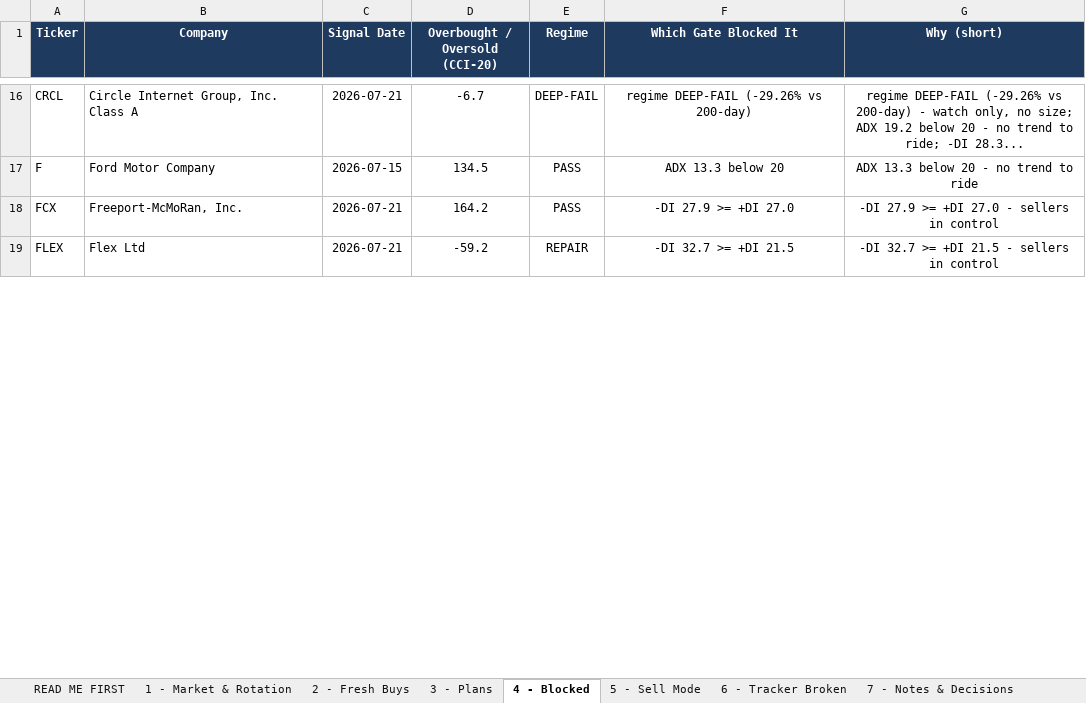
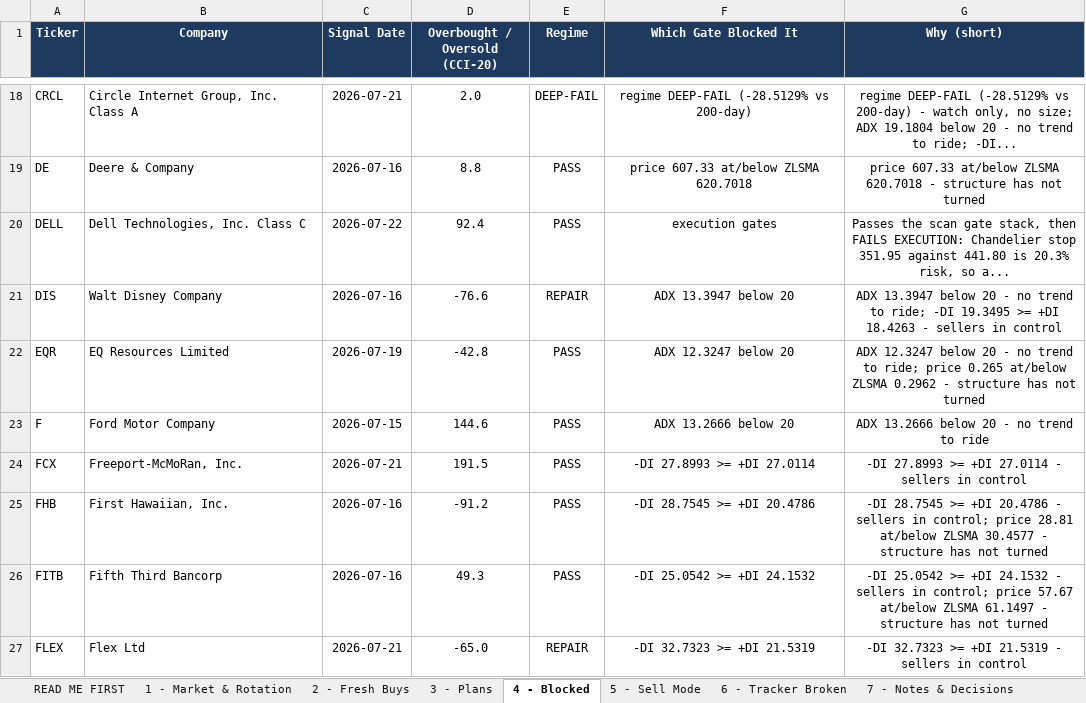
Before and after one commit to Osuby1/tradingview-mcp, an Excel workbook: reports/universe_2026-07-22.xlsx, sheet 4 - Blocked, drawn as a sheet; only a part is shown, gaps mark what is left out; values as stored, in another font and other column widths than the file's, no borders; addresses are those after the commit; the diff covers the shown part only; the diff names each change by its address in the sheet, - before the commit and + after, or states it on an @@ line.

Commit message:
EXTENDED EOD 2026-07-22: 439-name universe (3 watchlists + origination tabs), 437 clean on candles, plus rotation radar, ignition sweep and the HQ Swing v1 lens. 76 fresh Chandelier BUY signals -> 3 pass the scan gate stack -> 1 (CTRE) also clears the execution protocol. HQ Swing lens: 21 BOTH / 55 Chandelier-only / 87 HQ-only, i.e. 72 pct of fresh signals are bounces inside broken trends. Twelve of the 21 agreeing names are regional banks, all flipped 7/16 and all still below ZLSMA, matching the radar moving KRE NEUTRAL->WATCH. Convergence: radar has Oil E&P IGNITING +10.2 and Semis -20.2 ROLLING while the ignition sweep LOADED list is 9 Health Tech and 6 Energy Minerals with zero tech. DEFECT LOGGED AS BLOCKER: ATR floor and 2:1 gates are not in gate_stack.py and were applied by hand - the automated PASSING list said 3, truth is 1 (FRT stop 0.82x ATR + earnings in 9 days, DELL needs +40.7 pct for 2:1). Same failure class as SKK yesterday.

```diff
--- a/reports/universe_2026-07-22.xlsx (sheet 4 - Blocked)
+++ b/reports/universe_2026-07-22.xlsx (sheet 4 - Blocked)
-D18 (Overbought / Oversold (CCI-20)): -6.7
+D18 (Overbought / Oversold (CCI-20)): 2.0
-F18 (Which Gate Blocked It): regime DEEP-FAIL (-29.26% vs 200-day)
+F18 (Which Gate Blocked It): regime DEEP-FAIL (-28.5129% vs 200-day)
-G18 (Why (short)): regime DEEP-FAIL (-29.26% vs 200-day) - watch only, no size; ADX 19.2 below 20 - no trend to ride; -DI 28.3...
+G18 (Why (short)): regime DEEP-FAIL (-28.5129% vs 200-day) - watch only, no size; ADX 19.1804 below 20 - no trend to ride; -DI...
+row 19: DE | Deere & Company | 2026-07-16 | 8.8 | PASS | price 607.33 at/below ZLSMA 620.7018 | price 607.33 at/below ZLSMA 620.7018 - structure has not turned
+row 20: DELL | Dell Technologies, Inc. Class C | 2026-07-22 | 92.4 | PASS | execution gates | Passes the scan gate stack, then FAILS EXECUTION: Chandelier stop 351.95 against 441.80 is 20.3% risk, so a...
+row 21: DIS | Walt Disney Company | 2026-07-16 | -76.6 | REPAIR | ADX 13.3947 below 20 | ADX 13.3947 below 20 - no trend to ride; -DI 19.3495 >= +DI 18.4263 - sellers in control
+row 22: EQR | EQ Resources Limited | 2026-07-19 | -42.8 | PASS | ADX 12.3247 below 20 | ADX 12.3247 below 20 - no trend to ride; price 0.265 at/below ZLSMA 0.2962 - structure has not turned
-D23 (Overbought / Oversold (CCI-20)): 134.5
+D23 (Overbought / Oversold (CCI-20)): 144.6
-F23 (Which Gate Blocked It): ADX 13.3 below 20
+F23 (Which Gate Blocked It): ADX 13.2666 below 20
-G23 (Why (short)): ADX 13.3 below 20 - no trend to ride
+G23 (Why (short)): ADX 13.2666 below 20 - no trend to ride
-D24 (Overbought / Oversold (CCI-20)): 164.2
+D24 (Overbought / Oversold (CCI-20)): 191.5
-F24 (Which Gate Blocked It): -DI 27.9 >= +DI 27.0
+F24 (Which Gate Blocked It): -DI 27.8993 >= +DI 27.0114
-G24 (Why (short)): -DI 27.9 >= +DI 27.0 - sellers in control
+G24 (Why (short)): -DI 27.8993 >= +DI 27.0114 - sellers in control
+row 25: FHB | First Hawaiian, Inc. | 2026-07-16 | -91.2 | PASS | -DI 28.7545 >= +DI 20.4786 | -DI 28.7545 >= +DI 20.4786 - sellers in control; price 28.81 at/below ZLSMA 30.4577 - structure has not turned
+row 26: FITB | Fifth Third Bancorp | 2026-07-16 | 49.3 | PASS | -DI 25.0542 >= +DI 24.1532 | -DI 25.0542 >= +DI 24.1532 - sellers in control; price 57.67 at/below ZLSMA 61.1497 - structure has not turned
-D27 (Overbought / Oversold (CCI-20)): -59.2
+D27 (Overbought / Oversold (CCI-20)): -65.0
-F27 (Which Gate Blocked It): -DI 32.7 >= +DI 21.5
+F27 (Which Gate Blocked It): -DI 32.7323 >= +DI 21.5319
-G27 (Why (short)): -DI 32.7 >= +DI 21.5 - sellers in control
+G27 (Why (short)): -DI 32.7323 >= +DI 21.5319 - sellers in control
```
Also changed, not shown: 49 added rows, 12 removed rows and 32 edited cells elsewhere in this sheet, sheet 2 - Fresh Buys, sheet 5 - Sell Mode, sheet 7 - Notes & Decisions, sheet 8 - Data Quality, sheet 9 - Run Summary, sheet READ ME FIRST, 10 other files.
